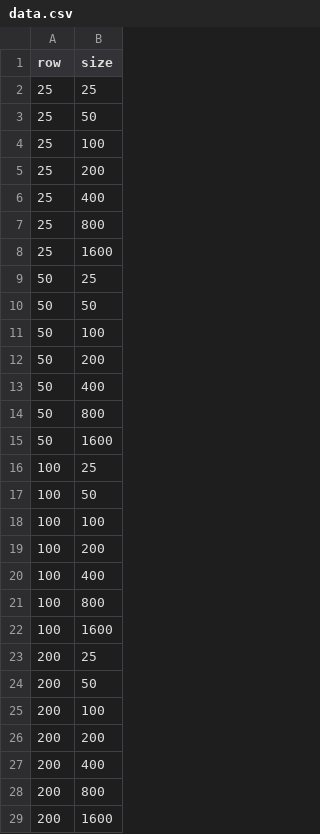
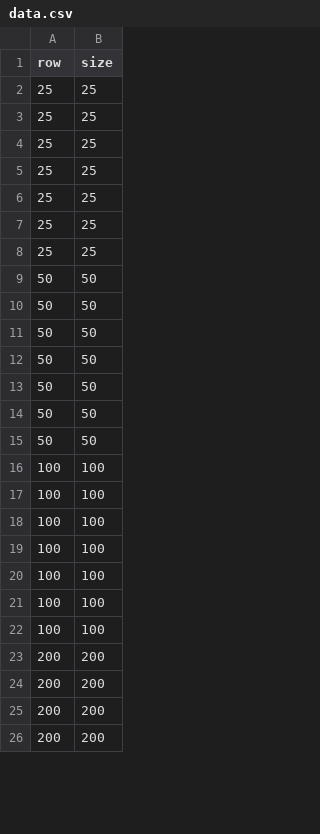
Before and after one commit to srbhuyan/mm-thmgr-stdout-multi, a CSV file: data.csv, drawn as a sheet; only a part is shown; the diff covers the shown part only.

```diff
--- a/data.csv
+++ b/data.csv
@@ -2,28 +2,25 @@ row, size
 25,25
-25,50
-25,100
-25,200
-25,400
-25,800
-25,1600
-50,25
+25,25
+25,25
+25,25
+25,25
+25,25
+25,25
 50,50
-50,100
-50,200
-50,400
-50,800
-50,1600
-100,25
-100,50
+50,50
+50,50
+50,50
+50,50
+50,50
+50,50
 100,100
-100,200
-100,400
-100,800
-100,1600
-200,25
-200,50
-200,100
+100,100
+100,100
+100,100
+100,100
+100,100
+100,100
 200,200
-200,400
-200,800
-200,1600
+200,200
+200,200
+200,200
```
Also changed, not shown: 10 added rows, 7 removed rows and 11 edited cells elsewhere in this file, 1 other file.
